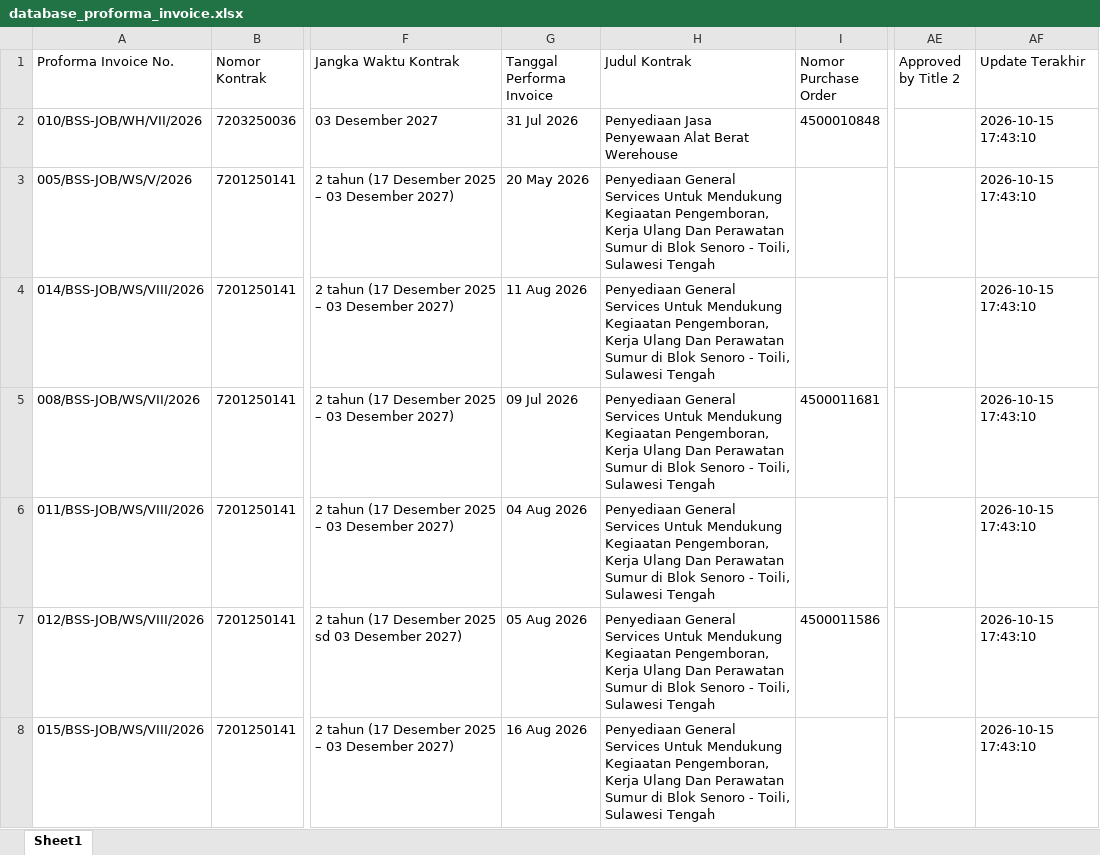
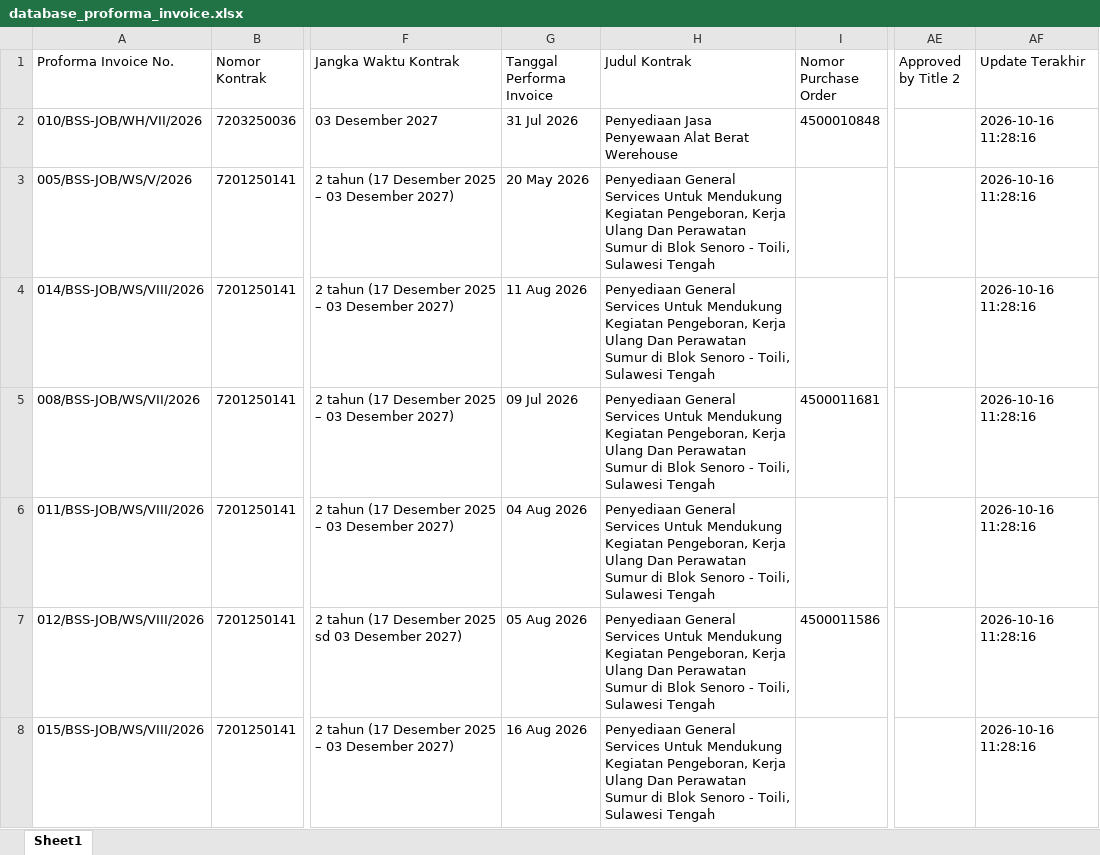
Before and after one commit to onesimussuriadi-coding/Dashboard-Proforma-Invoice-General-Services, an Excel workbook: database_penyimpanan_aman/database_proforma_invoice.xlsx, sheet Sheet1, drawn as a sheet; only a part is shown, gaps mark what is left out; values as stored, in another font and other column widths than the file's, no borders; the diff covers the shown part only; the diff names each change by its address in the sheet, - before the commit and + after, or states it on an @@ line.

```diff
--- a/database_penyimpanan_aman/database_proforma_invoice.xlsx (sheet Sheet1)
+++ b/database_penyimpanan_aman/database_proforma_invoice.xlsx (sheet Sheet1)
-AF2:AF8 (Update Terakhir): 2026-10-15 17:43:10
+AF2:AF8 (Update Terakhir): 2026-10-16 11:28:16
-H3:H8 (Judul Kontrak): …Untuk Mendukung Kegiaatan Pengemboran, Kerja Ulang…
+H3:H8 (Judul Kontrak): …Untuk Mendukung Kegiatan Pengeboran, Kerja Ulang…
```
Also changed, not shown: 135 edited cells elsewhere in this sheet, database_penyimpanan_aman/database_bamp_tersimpan.xlsx, database_penyimpanan_aman/database_opname_parameter.xlsx, 11 other files.
